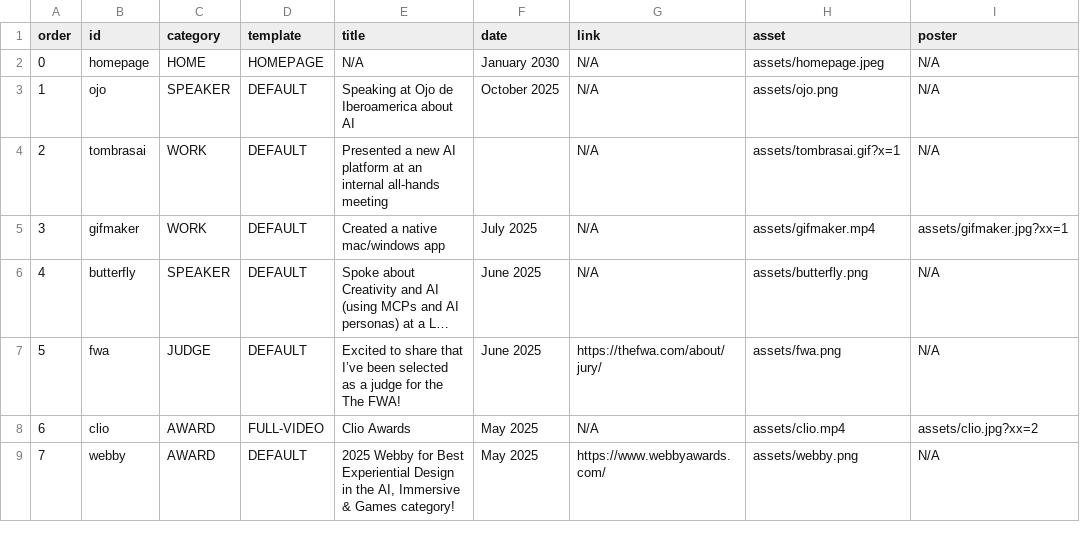
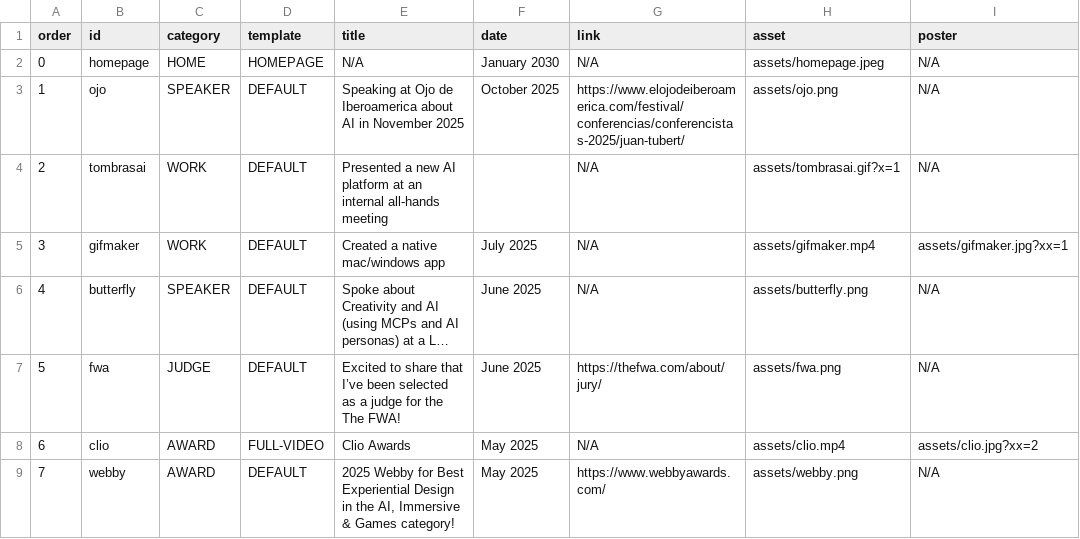
Before and after one commit to jtubert/jtubert.github.io, a CSV file: _data/stories.csv, drawn as a sheet; only a part is shown; long unchanged cells end in …; the diff names each change by its address in the sheet, - before the commit and + after, or states it on an @@ line.

```diff
--- a/_data/stories.csv
+++ b/_data/stories.csv
-E3 (title): …about AI
+E3 (title): …about AI in November 2025
-G3 (link): N/A
+G3 (link): https://www.elojodeiberoamerica.com/festival/conferencias/conferencistas-2025/juan-tubert/
```
Also changed, not shown: 1 other file.
